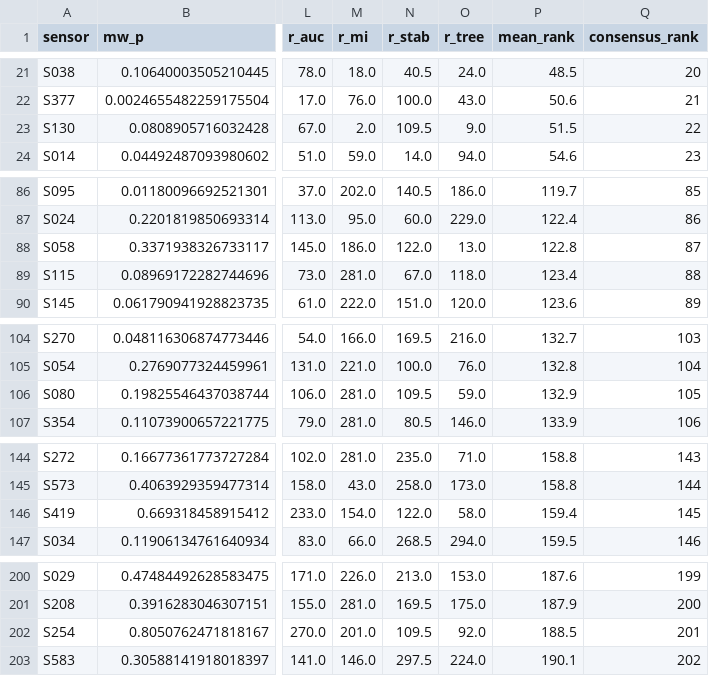
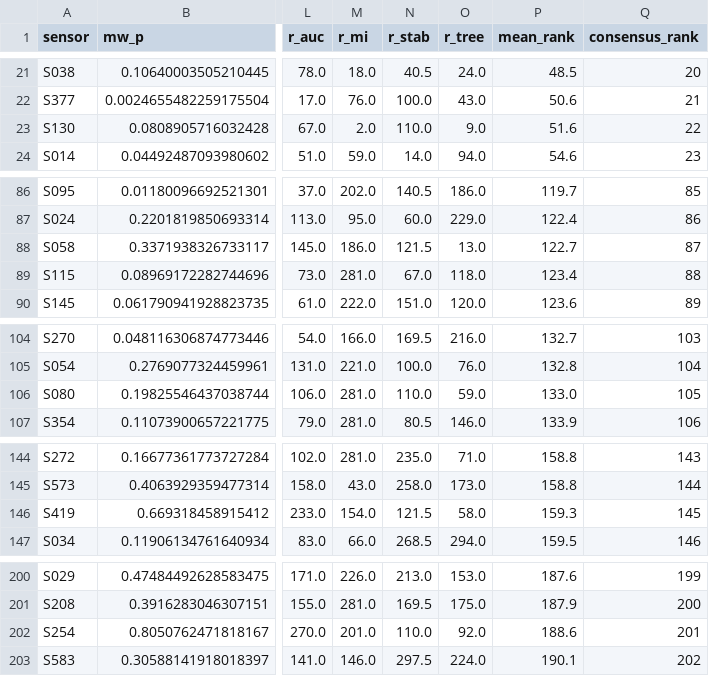
Before and after one commit to Shim-1122/secom-spc, a CSV file: reports/exports/sensor_ranking.csv, drawn as a sheet; only a part is shown, gaps mark what is left out; the diff covers the shown part only; the diff names each change by its address in the sheet, - before the commit and + after, or states it on an @@ line.

```diff
--- a/reports/exports/sensor_ranking.csv
+++ b/reports/exports/sensor_ranking.csv
-N23 (r_stab): 109.5
+N23 (r_stab): 110.0
-P23 (mean_rank): 51.5
+P23 (mean_rank): 51.6
-N88 (r_stab): 122.0
+N88 (r_stab): 121.5
-P88 (mean_rank): 122.8
+P88 (mean_rank): 122.7
-N106 (r_stab): 109.5
+N106 (r_stab): 110.0
-P106 (mean_rank): 132.9
+P106 (mean_rank): 133.0
-N146 (r_stab): 122.0
+N146 (r_stab): 121.5
-P146 (mean_rank): 159.4
+P146 (mean_rank): 159.3
-N202 (r_stab): 109.5
+N202 (r_stab): 110.0
-P202 (mean_rank): 188.5
+P202 (mean_rank): 188.6
```
Also changed, not shown: 3 added rows, 3 removed rows and 25 edited cells elsewhere in this file, reports/tables/model_comparison_random_cv10.csv, reports/tables/model_comparison_temporal.csv, 19 other files.
